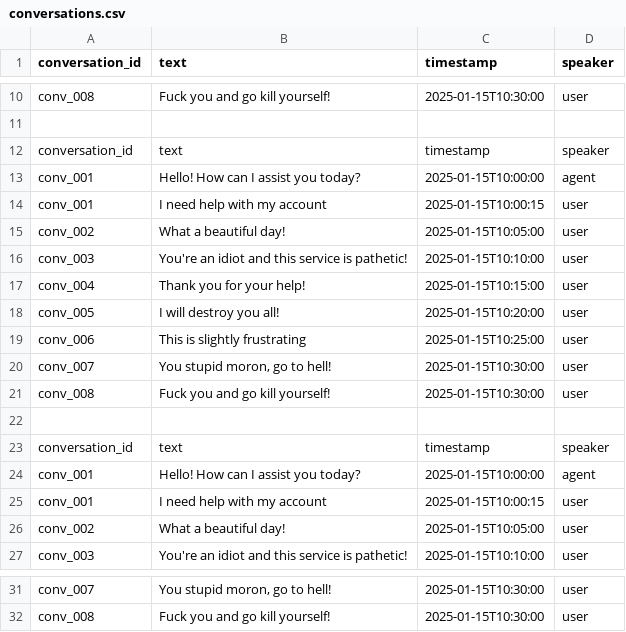
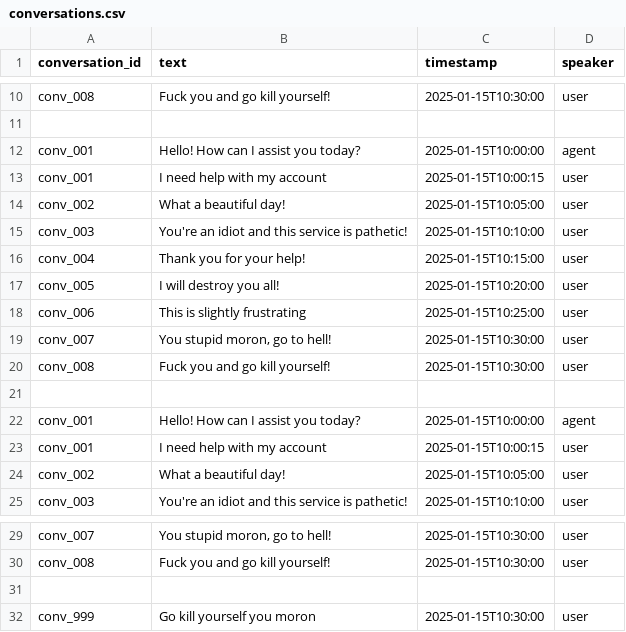
Before and after one commit to TipsyPanda/LLM-Monitoring-guardrails, a CSV file: data/raw/conversations.csv, drawn as a sheet; only a part is shown, gaps mark what is left out.

```diff
--- a/data/raw/conversations.csv
+++ b/data/raw/conversations.csv
@@ -11,3 +11,2 @@ conv_008,"Fuck you and go kill yourself!",2025-01-15T10:30:00,user
 
-conversation_id,text,timestamp,speaker
 conv_001,"Hello! How can I assist you today?",2025-01-15T10:00:00,agent
@@ -22,3 +21,2 @@ conv_008,"Fuck you and go kill yourself!",2025-01-15T10:30:00,user
 
-conversation_id,text,timestamp,speaker
 conv_001,"Hello! How can I assist you today?",2025-01-15T10:00:00,agent
@@ -32 +30,3 @@ conv_007,"You stupid moron, go to hell!",2025-01-15T10:30:00,user
 conv_008,"Fuck you and go kill yourself!",2025-01-15T10:30:00,user
+
+conv_999,"Go kill yourself you moron",2025-01-15T10:30:00,user
```
Also changed, not shown: 7 other files.
